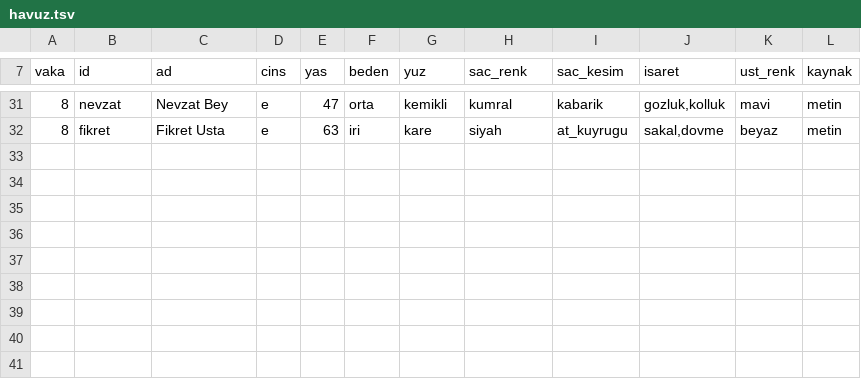
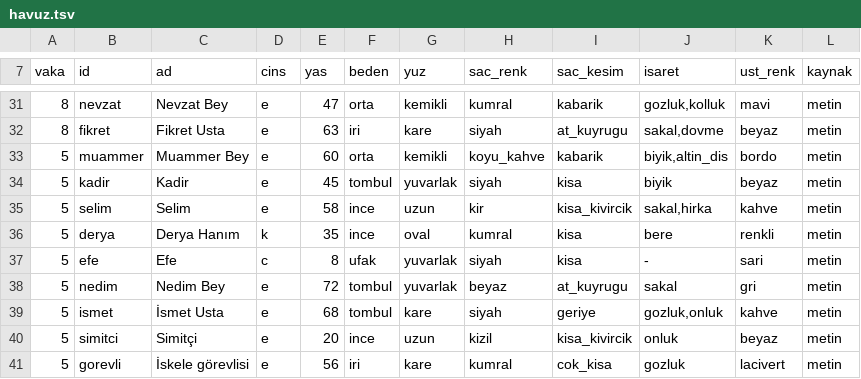
Before and after one commit to barbarosgursu-sudo/paravan, a TSV file: sablon/kurallar/benzerlik/havuz.tsv, drawn as a sheet; only a part is shown, gaps mark what is left out; the diff names each change by its address in the sheet, - before the commit and + after, or states it on an @@ line.

```diff
--- a/sablon/kurallar/benzerlik/havuz.tsv
+++ b/sablon/kurallar/benzerlik/havuz.tsv
+row 33: 5 | muammer | Muammer Bey | e | 60 | orta | kemikli | koyu_kahve | kabarik | biyik,altin_dis | bordo | metin
+row 34: 5 | kadir | Kadir | e | 45 | tombul | yuvarlak | siyah | kisa | biyik | beyaz | metin
+row 35: 5 | selim | Selim | e | 58 | ince | uzun | kir | kisa_kivircik | sakal,hirka | kahve | metin
+row 36: 5 | derya | Derya Hanım | k | 35 | ince | oval | kumral | kisa | bere | renkli | metin
+row 37: 5 | efe | Efe | c | 8 | ufak | yuvarlak | siyah | kisa | - | sari | metin
+row 38: 5 | nedim | Nedim Bey | e | 72 | tombul | yuvarlak | beyaz | at_kuyrugu | sakal | gri | metin
+row 39: 5 | ismet | İsmet Usta | e | 68 | tombul | kare | siyah | geriye | gozluk,onluk | kahve | metin
+row 40: 5 | simitci | Simitçi | e | 20 | ince | uzun | kizil | kisa_kivircik | onluk | beyaz | metin
+row 41: 5 | gorevli | İskele görevlisi | e | 56 | iri | kare | kumral | cok_kisa | gozluk | lacivert | metin
```
Also changed, not shown: sablon/kurallar/benzerlik/adaylar.tsv, 58 other files.
